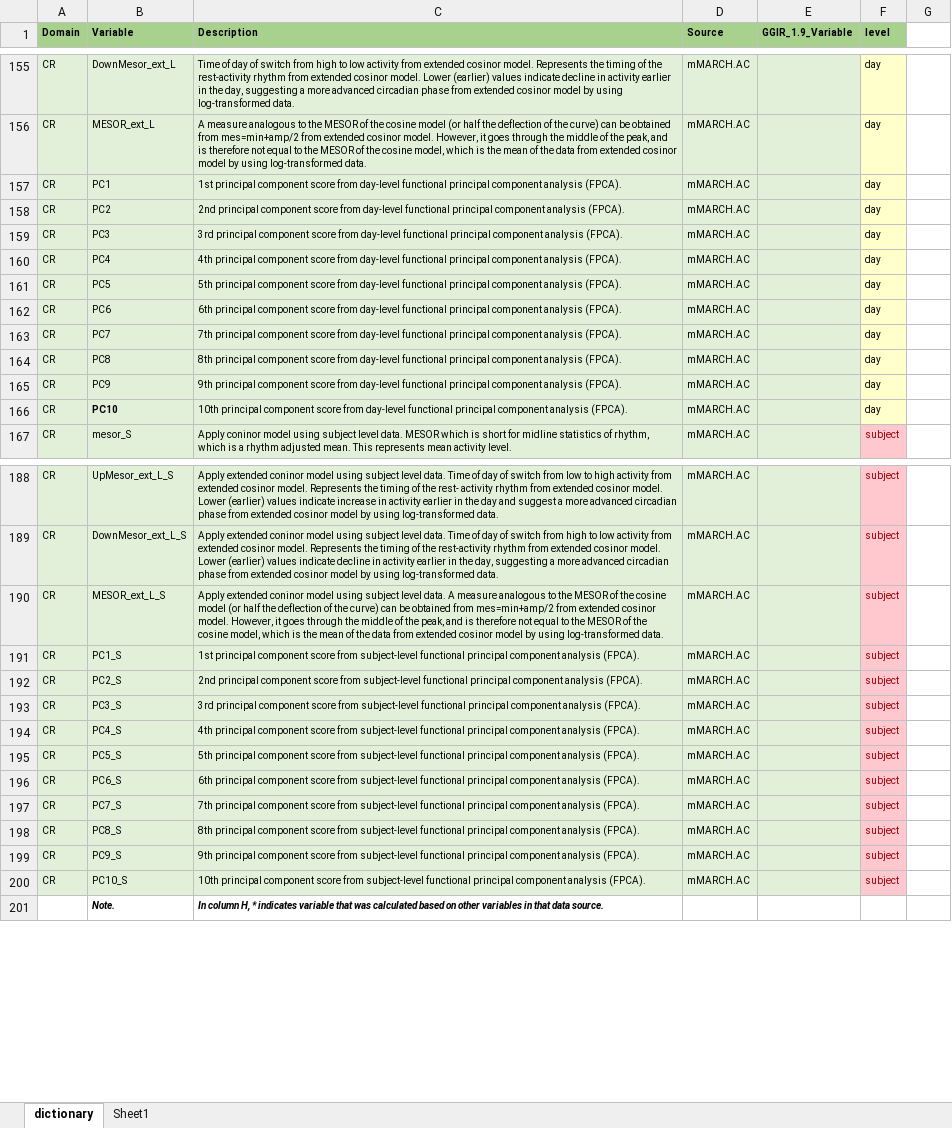
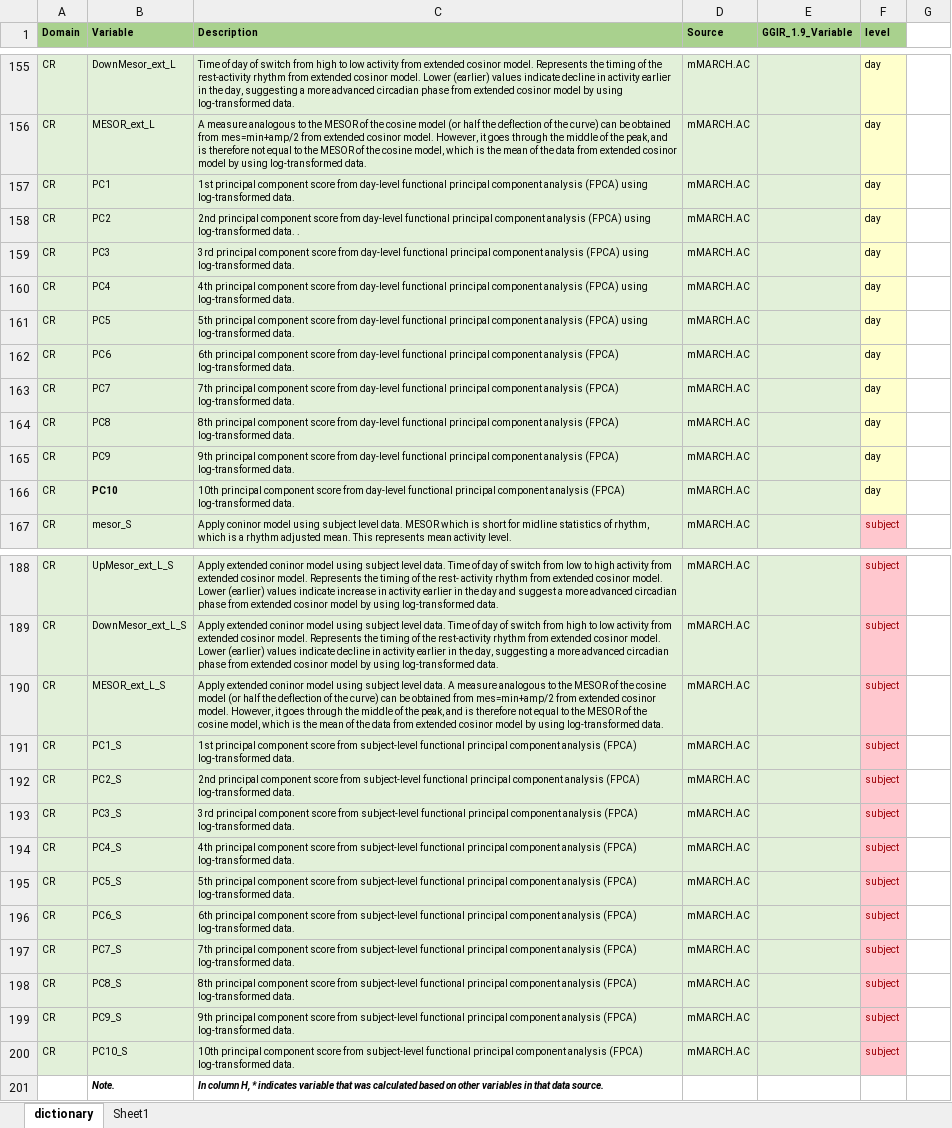
Before and after one commit to cran/mMARCH.AC, an Excel workbook: inst/doc/features.dictionary.xlsx, sheet dictionary, drawn as a sheet; only a part is shown, gaps mark what is left out; values as stored, in another font and other column widths than the file's, no borders; the diff names each change by its address in the sheet, - before the commit and + after, or states it on an @@ line.

```diff
--- a/inst/doc/features.dictionary.xlsx (sheet dictionary)
+++ b/inst/doc/features.dictionary.xlsx (sheet dictionary)
-C157 (Description): …component analysis (FPCA).
+C157 (Description): …component analysis (FPCA) using log-transformed data.
-C158 (Description): …component analysis (FPCA).
+C158 (Description): …component analysis (FPCA) using log-transformed data. .
-C159 (Description): …component analysis (FPCA).
+C159 (Description): …component analysis (FPCA) using log-transformed data.
-C160 (Description): …component analysis (FPCA).
+C160 (Description): …component analysis (FPCA) using log-transformed data.
-C161 (Description): …component analysis (FPCA).
+C161 (Description): …component analysis (FPCA) using log-transformed data.
-C162 (Description): …component analysis (FPCA).
+C162 (Description): …component analysis (FPCA) log-transformed data.
-C163 (Description): …component analysis (FPCA).
+C163 (Description): …component analysis (FPCA) log-transformed data.
-C164 (Description): …component analysis (FPCA).
+C164 (Description): …component analysis (FPCA) log-transformed data.
-C165 (Description): …component analysis (FPCA).
+C165 (Description): …component analysis (FPCA) log-transformed data.
-C166 (Description): …component analysis (FPCA).
+C166 (Description): …component analysis (FPCA) log-transformed data.
-C191 (Description): …component analysis (FPCA).
+C191 (Description): …component analysis (FPCA) log-transformed data.
-C192 (Description): …component analysis (FPCA).
+C192 (Description): …component analysis (FPCA) log-transformed data.
-C193 (Description): …component analysis (FPCA).
+C193 (Description): …component analysis (FPCA) log-transformed data.
-C194 (Description): …component analysis (FPCA).
+C194 (Description): …component analysis (FPCA) log-transformed data.
-C195 (Description): …component analysis (FPCA).
+C195 (Description): …component analysis (FPCA) log-transformed data.
-C196 (Description): …component analysis (FPCA).
+C196 (Description): …component analysis (FPCA) log-transformed data.
-C197 (Description): …component analysis (FPCA).
+C197 (Description): …component analysis (FPCA) log-transformed data.
-C198 (Description): …component analysis (FPCA).
+C198 (Description): …component analysis (FPCA) log-transformed data.
-C199 (Description): …component analysis (FPCA).
+C199 (Description): …component analysis (FPCA) log-transformed data.
-C200 (Description): …component analysis (FPCA).
+C200 (Description): …component analysis (FPCA) log-transformed data.
```
Also changed, not shown: inst/template/features.dictionary.xlsx, 12 other files.
